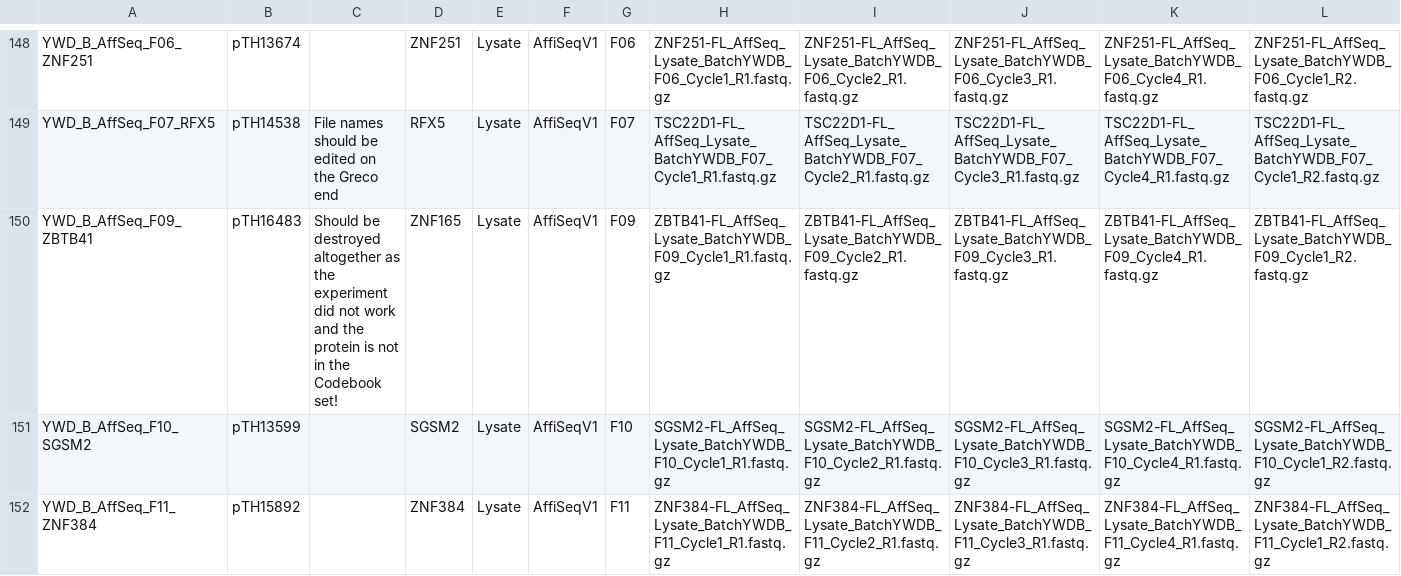
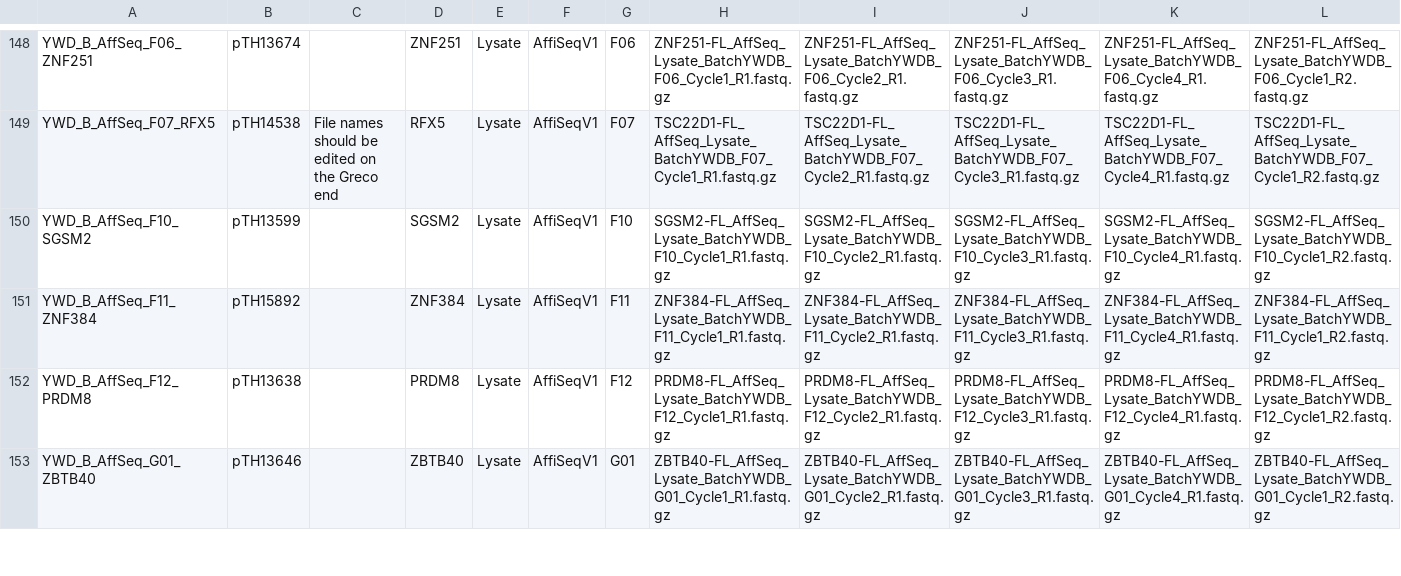
Before and after one commit to autosome-ru/greco-bit-data-processing, a TSV file: source_data_meta/AFS/AFS.tsv, drawn as a sheet; only a part is shown, gaps mark what is left out; the shorter side is filled out with more unchanged rows; rows hold the shown columns only; the diff names each change by its address in the sheet, - before the commit and + after, or states it on an @@ line.

```diff
--- a/source_data_meta/AFS/AFS.tsv
+++ b/source_data_meta/AFS/AFS.tsv
-row 150: YWD_B_AffSeq_F09_ZBTB41 | pTH16483 | Should be destroyed altogether as the experiment did not work and the protein is not in the Codebook set! | ZNF165 | Lysate | AffiSeqV1 | F09 | ZBTB41-FL_AffSeq_Lysate_BatchYWDB_F09_Cycle1_R1.fastq.gz | ZBTB41-FL_AffSeq_Lysate_BatchYWDB_F09_Cycle2_R1.fastq.gz | ZBTB41-FL_AffSeq_Lysate_BatchYWDB_F09_Cycle3_R1.fastq.gz | ZBTB41-FL_AffSeq_Lysate_BatchYWDB_F09_Cycle4_R1.fastq.gz | ZBTB41-FL_AffSeq_Lysate_BatchYWDB_F09_Cycle1_R2.fastq.gz
```
Also changed, not shown: source_data_meta/HTS/HTS.tsv, source_data_meta/shared/Plasmids.tsv.
